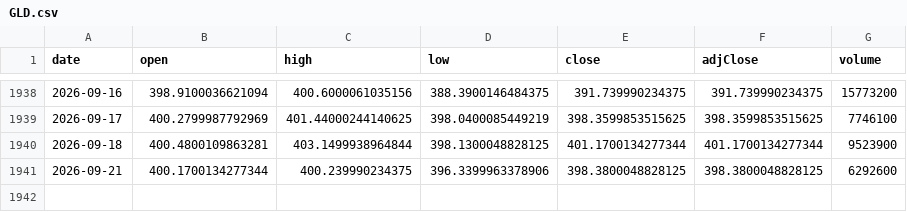
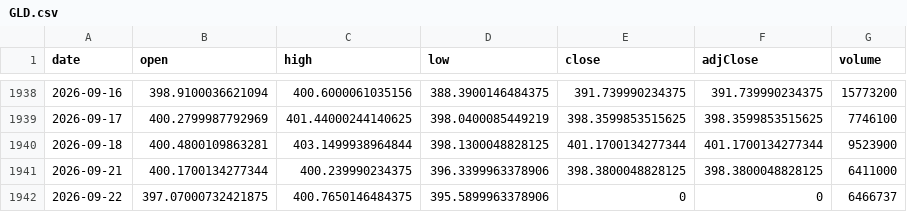
Before and after one commit to chrysaora5147/Oracle-Arena, a CSV file: data/prices/GLD.csv, drawn as a sheet; only a part is shown, gaps mark what is left out.

```diff
--- a/data/prices/GLD.csv
+++ b/data/prices/GLD.csv
@@ -1940,2 +1940,3 @@ date,open,high,low,close,adjClose,volume
 2026-09-18,400.4800109863281,403.1499938964844,398.1300048828125,401.1700134277344,401.1700134277344,9523900
-2026-09-21,400.1700134277344,400.239990234375,396.3399963378906,398.3800048828125,398.3800048828125,6292600
+2026-09-21,400.1700134277344,400.239990234375,396.3399963378906,398.3800048828125,398.3800048828125,6411000
+2026-09-22,397.07000732421875,400.7650146484375,395.5899963378906,0,0,6466737
```
Also changed, not shown: data/prices/QQQ.csv, data/prices/SPY.csv.
